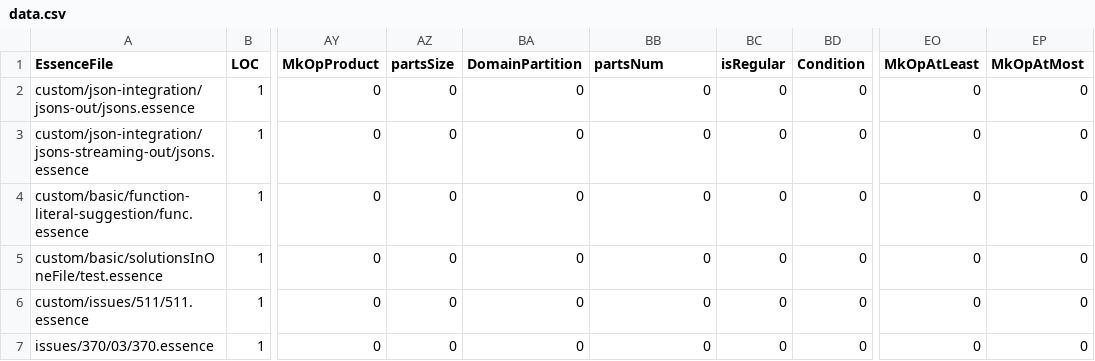
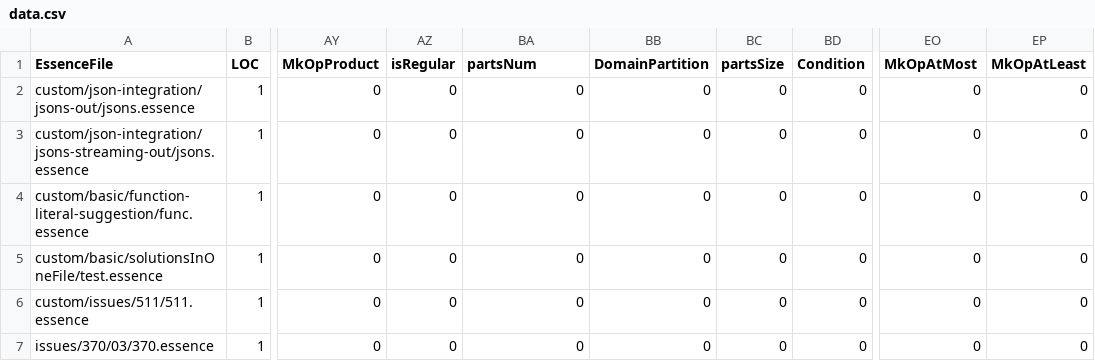
Before and after one commit to hecent/conjure-oxide, a CSV file: tools/essence-feature-usage-stats/data.csv, drawn as a sheet; only a part is shown, gaps mark what is left out; the diff names each change by its address in the sheet, - before the commit and + after, or states it on an @@ line.

Commit message:
Actions: Deploy the essence features usage table 🚀

```diff
--- a/tools/essence-feature-usage-stats/data.csv
+++ b/tools/essence-feature-usage-stats/data.csv
-AZ1: partsSize
+AZ1: isRegular
-BA1: DomainPartition
+BA1: partsNum
-BB1: partsNum
+BB1: DomainPartition
-BC1: isRegular
+BC1: partsSize
-EO1: MkOpAtLeast
+EO1: MkOpAtMost
-EP1: MkOpAtMost
+EP1: MkOpAtLeast
```
Also changed, not shown: 1 other file.
